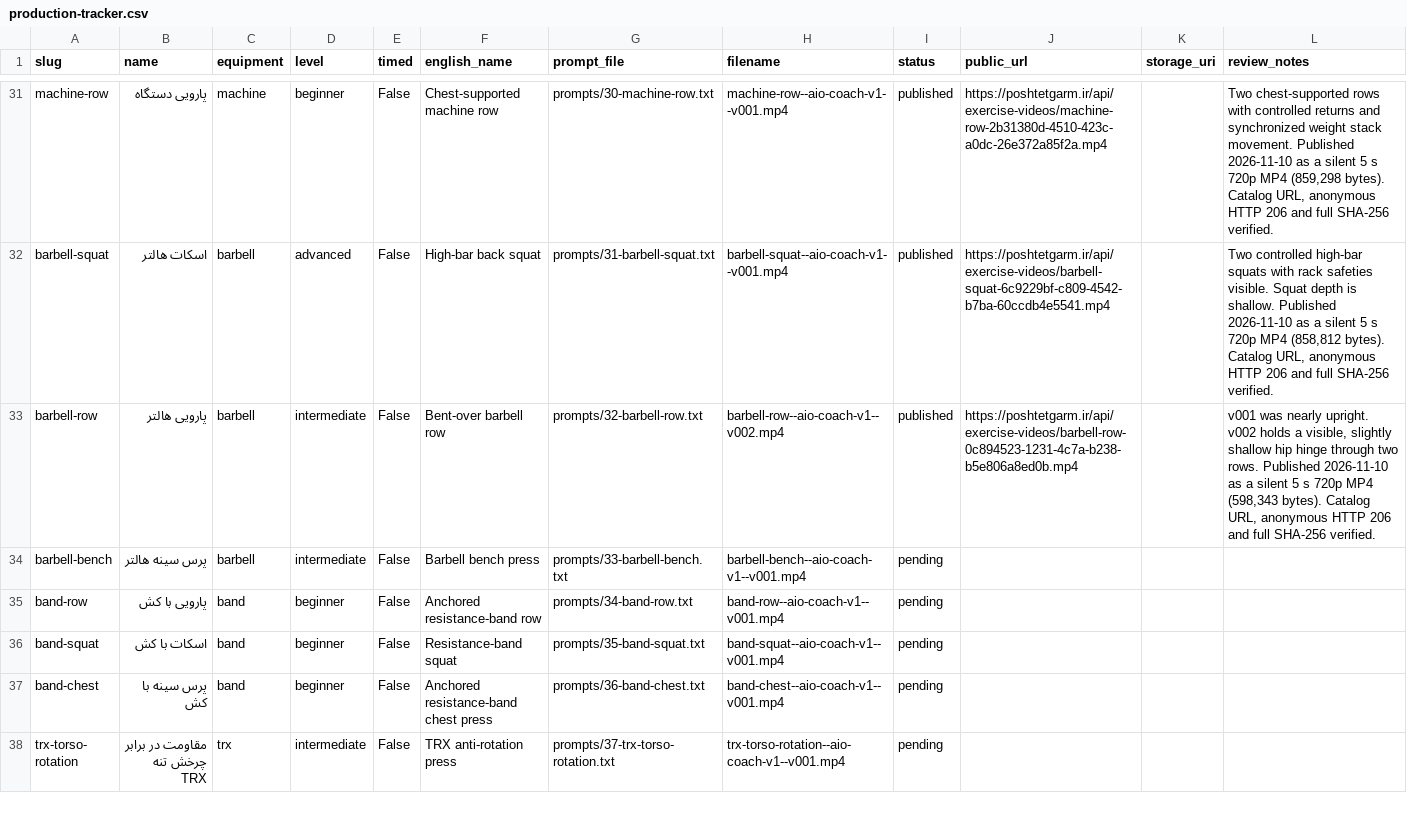
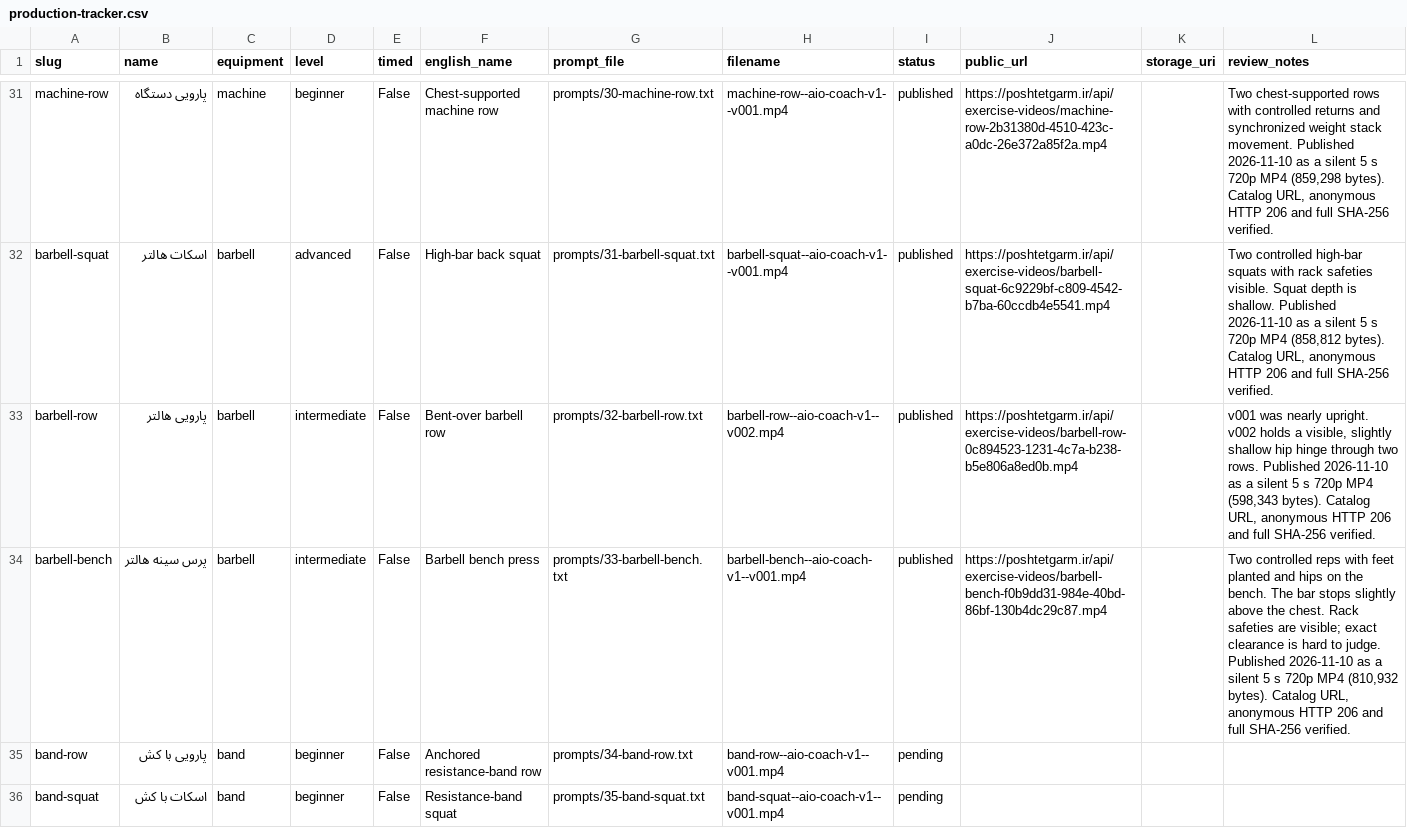
Before and after one commit to mojtabanpe/all_in_one, a CSV file: docs/exercise-video-kit/production-tracker.csv, drawn as a sheet; only a part is shown, gaps mark what is left out; the shorter side is filled out with more unchanged rows.

Commit message:
docs(health): record published barbell bench press

```diff
--- a/docs/exercise-video-kit/production-tracker.csv
+++ b/docs/exercise-video-kit/production-tracker.csv
@@ -33,3 +33,3 @@ barbell-squat,اسکات هالتر,barbell,advanced,False,High-bar back squat,p
 barbell-row,پارویی هالتر,barbell,intermediate,False,Bent-over barbell row,prompts/32-barbell-row.txt,barbell-row--aio-coach-v1--v002.mp4,published,https://poshtetgarm.ir/api/exercise-videos/barbell-row-0c894523-1231-4c7a-b238-b5e806a8ed0b.mp4,,"v001 was nearly upright. v002 holds a visible, slightly shallow hip hinge through two rows. Published 2026-11-10 as a silent 5 s 720p MP4 (598,343 bytes). Catalog URL, anonymous HTTP 206 and full SHA-256 verified."
-barbell-bench,پرس سینه هالتر,barbell,intermediate,False,Barbell bench press,prompts/33-barbell-bench.txt,barbell-bench--aio-coach-v1--v001.mp4,pending,,,
+barbell-bench,پرس سینه هالتر,barbell,intermediate,False,Barbell bench press,prompts/33-barbell-bench.txt,barbell-bench--aio-coach-v1--v001.mp4,published,https://poshtetgarm.ir/api/exercise-videos/barbell-bench-f0b9dd31-984e-40bd-86bf-130b4dc29c87.mp4,,"Two controlled reps with feet planted and hips on the bench. The bar stops slightly above the chest. Rack safeties are visible; exact clearance is hard to judge. Published 2026-11-10 as a silent 5 s 720p MP4 (810,932 bytes). Catalog URL, anonymous HTTP 206 and full SHA-256 verified."
 band-row,پارویی با کش,band,beginner,False,Anchored resistance-band row,prompts/34-band-row.txt,band-row--aio-coach-v1--v001.mp4,pending,,,
```
Also changed, not shown: 2 other files.
